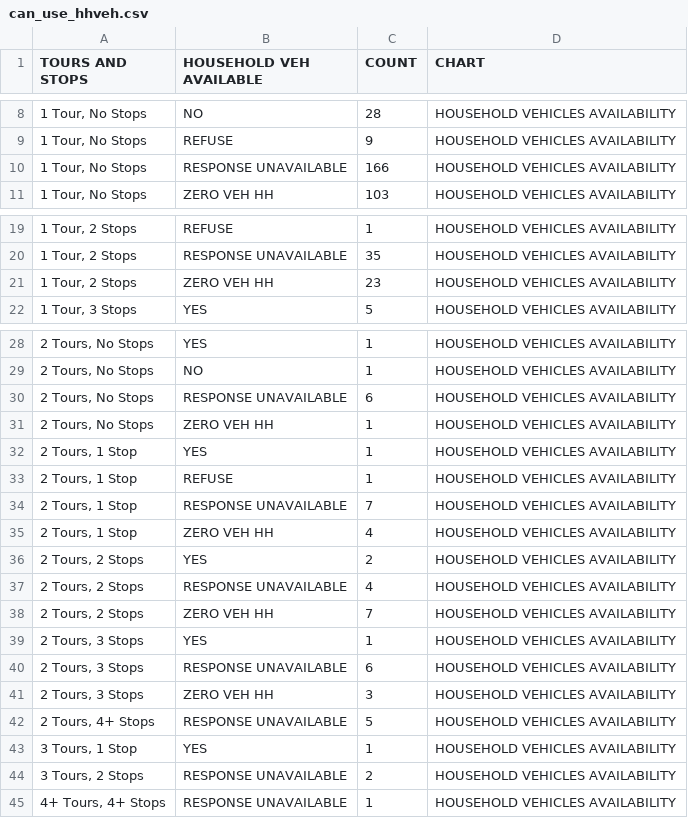
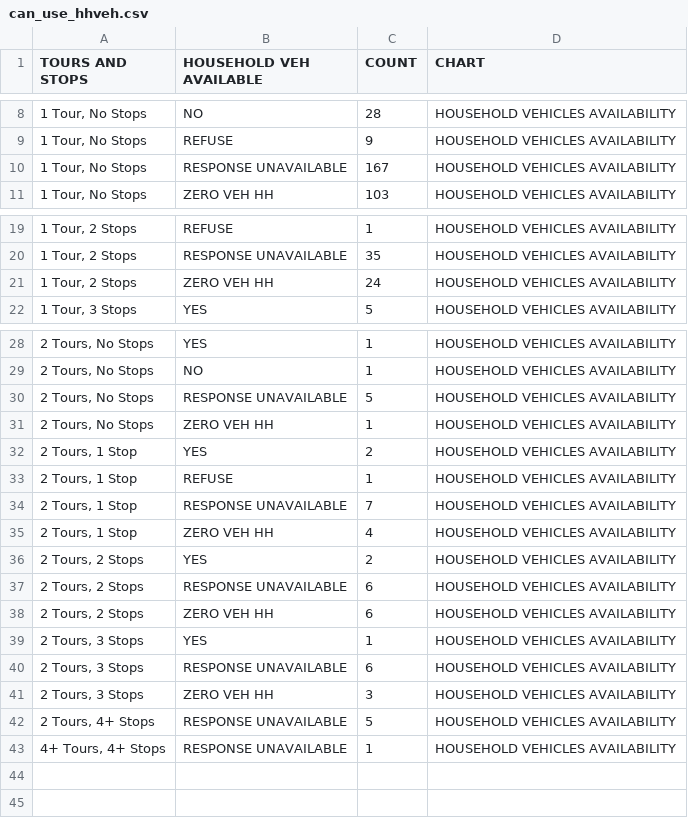
Before and after one commit to atlregional/ActivityViz_Data, a CSV file: data/atlanta/TourSummary/can_use_hhveh.csv, drawn as a sheet; only a part is shown, gaps mark what is left out.

```diff
--- a/data/atlanta/TourSummary/can_use_hhveh.csv
+++ b/data/atlanta/TourSummary/can_use_hhveh.csv
@@ -9,3 +9,3 @@ TOURS AND STOPS,HOUSEHOLD VEH AVAILABLE,COUNT,CHART
 "1 Tour, No Stops",REFUSE,9,HOUSEHOLD VEHICLES AVAILABILITY
-"1 Tour, No Stops",RESPONSE UNAVAILABLE,166,HOUSEHOLD VEHICLES AVAILABILITY
+"1 Tour, No Stops",RESPONSE UNAVAILABLE,167,HOUSEHOLD VEHICLES AVAILABILITY
 "1 Tour, No Stops",ZERO VEH HH,103,HOUSEHOLD VEHICLES AVAILABILITY
@@ -20,3 +20,3 @@ TOURS AND STOPS,HOUSEHOLD VEH AVAILABLE,COUNT,CHART
 "1 Tour, 2 Stops",RESPONSE UNAVAILABLE,35,HOUSEHOLD VEHICLES AVAILABILITY
-"1 Tour, 2 Stops",ZERO VEH HH,23,HOUSEHOLD VEHICLES AVAILABILITY
+"1 Tour, 2 Stops",ZERO VEH HH,24,HOUSEHOLD VEHICLES AVAILABILITY
 "1 Tour, 3 Stops",YES,5,HOUSEHOLD VEHICLES AVAILABILITY
@@ -29,5 +29,5 @@ TOURS AND STOPS,HOUSEHOLD VEH AVAILABLE,COUNT,CHART
 "2 Tours, No Stops",NO,1,HOUSEHOLD VEHICLES AVAILABILITY
-"2 Tours, No Stops",RESPONSE UNAVAILABLE,6,HOUSEHOLD VEHICLES AVAILABILITY
+"2 Tours, No Stops",RESPONSE UNAVAILABLE,5,HOUSEHOLD VEHICLES AVAILABILITY
 "2 Tours, No Stops",ZERO VEH HH,1,HOUSEHOLD VEHICLES AVAILABILITY
-"2 Tours, 1 Stop",YES,1,HOUSEHOLD VEHICLES AVAILABILITY
+"2 Tours, 1 Stop",YES,2,HOUSEHOLD VEHICLES AVAILABILITY
 "2 Tours, 1 Stop",REFUSE,1,HOUSEHOLD VEHICLES AVAILABILITY
@@ -36,4 +36,4 @@ TOURS AND STOPS,HOUSEHOLD VEH AVAILABLE,COUNT,CHART
 "2 Tours, 2 Stops",YES,2,HOUSEHOLD VEHICLES AVAILABILITY
-"2 Tours, 2 Stops",RESPONSE UNAVAILABLE,4,HOUSEHOLD VEHICLES AVAILABILITY
-"2 Tours, 2 Stops",ZERO VEH HH,7,HOUSEHOLD VEHICLES AVAILABILITY
+"2 Tours, 2 Stops",RESPONSE UNAVAILABLE,6,HOUSEHOLD VEHICLES AVAILABILITY
+"2 Tours, 2 Stops",ZERO VEH HH,6,HOUSEHOLD VEHICLES AVAILABILITY
 "2 Tours, 3 Stops",YES,1,HOUSEHOLD VEHICLES AVAILABILITY
@@ -42,4 +42,2 @@ TOURS AND STOPS,HOUSEHOLD VEH AVAILABLE,COUNT,CHART
 "2 Tours, 4+ Stops",RESPONSE UNAVAILABLE,5,HOUSEHOLD VEHICLES AVAILABILITY
-"3 Tours, 1 Stop",YES,1,HOUSEHOLD VEHICLES AVAILABILITY
-"3 Tours, 2 Stops",RESPONSE UNAVAILABLE,2,HOUSEHOLD VEHICLES AVAILABILITY
 "4+ Tours, 4+ Stops",RESPONSE UNAVAILABLE,1,HOUSEHOLD VEHICLES AVAILABILITY
```
Also changed, not shown: data/atlanta/OnboardSurvey/home_other_lang.csv, data/atlanta/TourSummary/gender.csv, 31 other files.
